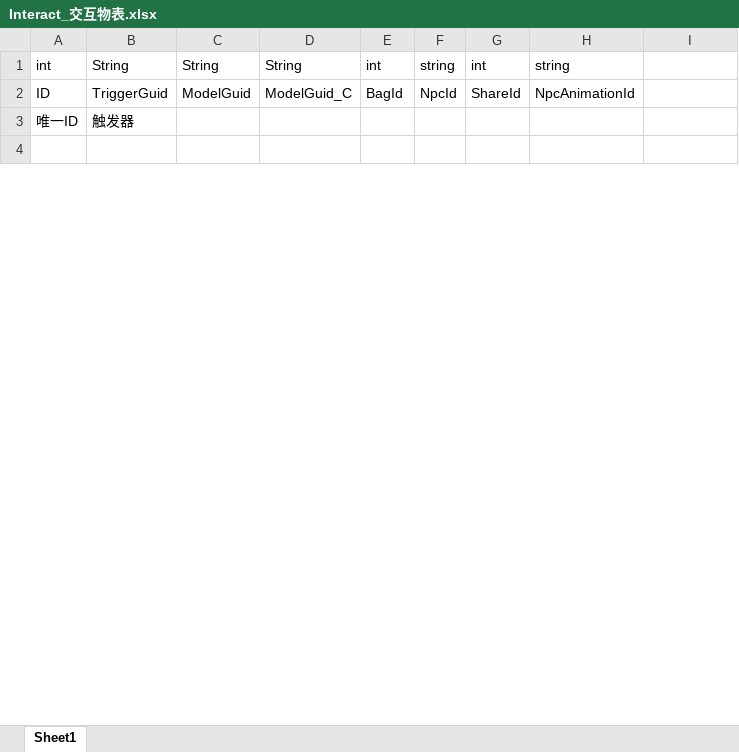
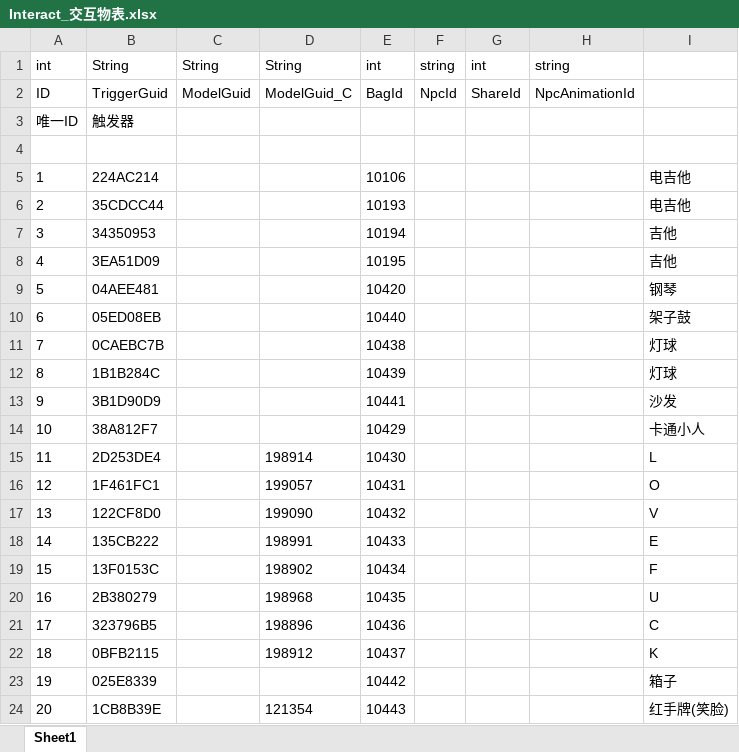
Before and after one commit to HKZUNITY/rp, an Excel workbook: rp/Excel/Interact_交互物表.xlsx, sheet Sheet1, drawn as a sheet; only a part is shown; values as stored, in another font and other column widths than the file's, no borders; the diff covers the shown part only; the diff names each change by its address in the sheet, - before the commit and + after, or states it on an @@ line.

```diff
--- a/rp/Excel/Interact_交互物表.xlsx (sheet Sheet1)
+++ b/rp/Excel/Interact_交互物表.xlsx (sheet Sheet1)
+row 5: 1 | 224AC214 |  |  | 10106 |  |  |  | 电吉他
+row 6: 2 | 35CDCC44 |  |  | 10193 |  |  |  | 电吉他
+row 7: 3 | 34350953 |  |  | 10194 |  |  |  | 吉他
+row 8: 4 | 3EA51D09 |  |  | 10195 |  |  |  | 吉他
+row 9: 5 | 04AEE481 |  |  | 10420 |  |  |  | 钢琴
+row 10: 6 | 05ED08EB |  |  | 10440 |  |  |  | 架子鼓
+row 11: 7 | 0CAEBC7B |  |  | 10438 |  |  |  | 灯球
+row 12: 8 | 1B1B284C |  |  | 10439 |  |  |  | 灯球
+row 13: 9 | 3B1D90D9 |  |  | 10441 |  |  |  | 沙发
+row 14: 10 | 38A812F7 |  |  | 10429 |  |  |  | 卡通小人
+row 15: 11 | 2D253DE4 |  | 198914 | 10430 |  |  |  | L
+row 16: 12 | 1F461FC1 |  | 199057 | 10431 |  |  |  | O
+row 17: 13 | 122CF8D0 |  | 199090 | 10432 |  |  |  | V
+row 18: 14 | 135CB222 |  | 198991 | 10433 |  |  |  | E
+row 19: 15 | 13F0153C |  | 198902 | 10434 |  |  |  | F
+row 20: 16 | 2B380279 |  | 198968 | 10435 |  |  |  | U
+row 21: 17 | 323796B5 |  | 198896 | 10436 |  |  |  | C
+row 22: 18 | 0BFB2115 |  | 198912 | 10437 |  |  |  | K
+row 23: 19 | 025E8339 |  |  | 10442 |  |  |  | 箱子
+row 24: 20 | 1CB8B39E |  | 121354 | 10443 |  |  |  | 红手牌(笑脸)
```
Also changed, not shown: 188 added rows and 2 edited cells elsewhere in this sheet, rp/Excel/Back_背部.xlsx, rp/Excel/Ear_耳朵.xlsx, 16 other files.
